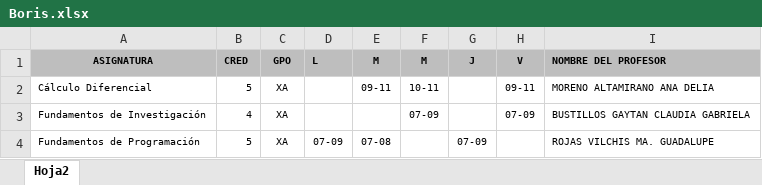
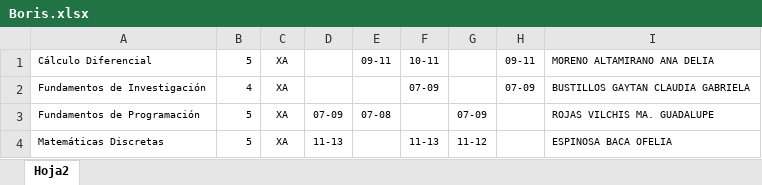
Before and after one commit to DaarcyDev/ProyectPLF, an Excel workbook: Boris.xlsx, sheet Hoja2, drawn as a sheet; only a part is shown; the shorter side is filled out with more unchanged rows; values as stored, in another font and other column widths than the file's, no borders; the diff names each change by its address in the sheet, - before the commit and + after, or states it on an @@ line.

```diff
--- a/Boris.xlsx (sheet Hoja2)
+++ b/Boris.xlsx (sheet Hoja2)
-row 1: ASIGNATURA | CRED | GPO | L | M | M | J | V | NOMBRE DEL PROFESOR
```
Also changed, not shown: 4 other files.
